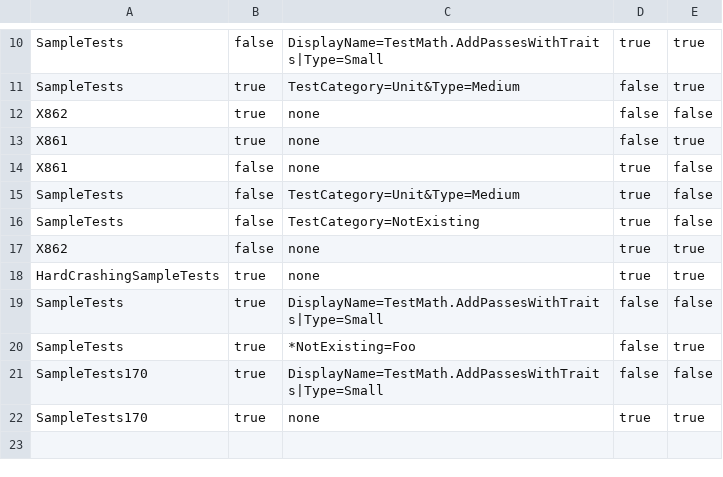
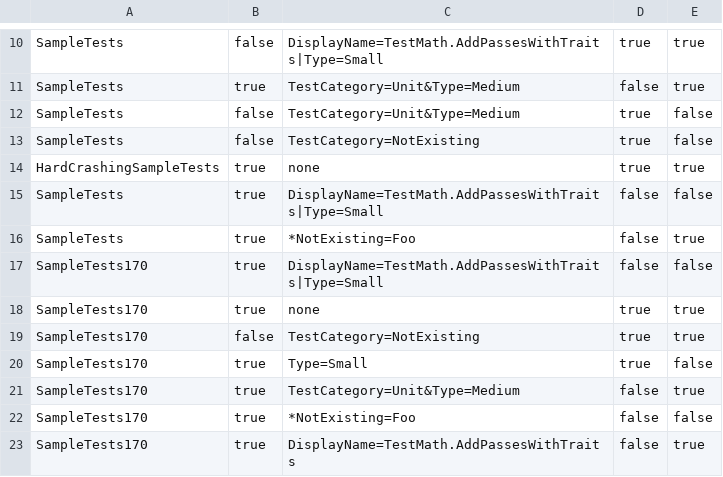
Before and after one commit to csoltenborn/GoogleTestAdapter, a CSV file: GoogleTestAdapter/VsPackage.Tests.Generated/GTA_Console.csv, drawn as a sheet; only a part is shown, gaps mark what is left out; removed rows and columns are numbered as before the commit, all else as after; the diff names each change by its address in the sheet, - before the commit and + after, or states it on an @@ line.

Commit message:
removed test executables inherited from F# adapter (#132)

```diff
--- a/GoogleTestAdapter/VsPackage.Tests.Generated/GTA_Console.csv
+++ b/GoogleTestAdapter/VsPackage.Tests.Generated/GTA_Console.csv
-row 12: X862 | true | none | false | false
-row 13: X861 | true | none | false | true
-row 14: X861 | false | none | true | false
-row 17: X862 | false | none | true | true
+row 19: SampleTests170 | false | TestCategory=NotExisting | true | true
+row 20: SampleTests170 | true | Type=Small | true | false
+row 21: SampleTests170 | true | TestCategory=Unit&Type=Medium | false | true
+row 22: SampleTests170 | true | *NotExisting=Foo | false | false
+row 23: SampleTests170 | true | DisplayName=TestMath.AddPassesWithTraits | false | true
```
Also changed, not shown: 33 other files.
